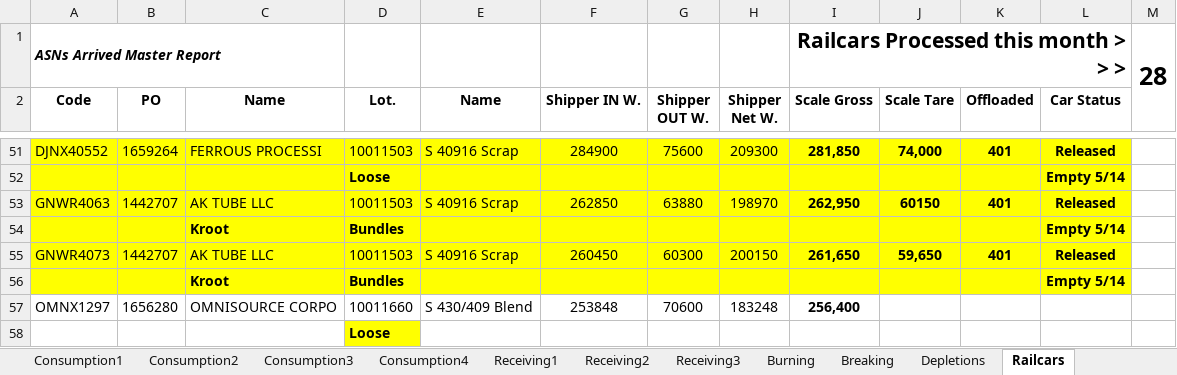
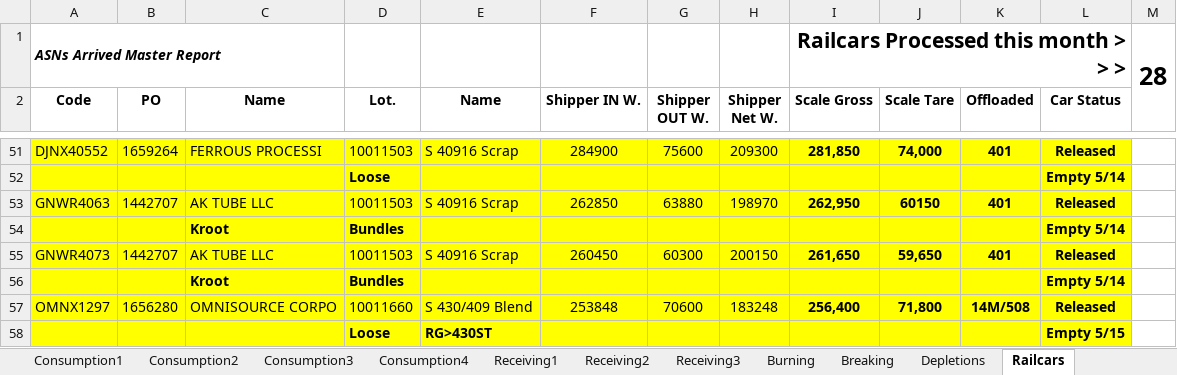
Before and after one commit to Harsco36Map/Yardmap, an Excel workbook: Production.xlsx, sheet Railcars, drawn as a sheet; only a part is shown, gaps mark what is left out; values as stored, in another font and other column widths than the file's, no borders; removed rows and columns are numbered as before the commit, all else as after; the diff names each change by its address in the sheet, - before the commit and + after, or states it on an @@ line.

Commit message:
Add files via upload

```diff
--- a/Production.xlsx (sheet Railcars)
+++ b/Production.xlsx (sheet Railcars)
-A57:L57 fill: none
+A57:L57 fill: #FFFF00
-J57 (Scale Tare): (empty)
+J57 (Scale Tare): 71,800
-K57 (Offloaded): (empty)
+K57 (Offloaded): 14M/508
-L57 (Car Status): (empty)
+L57 (Car Status): Released
-row 58:  |  |  | Loose
+row 58:  |  |  | Loose | RG>430ST |  |  |  |  |  |  | Empty 5/15
```
